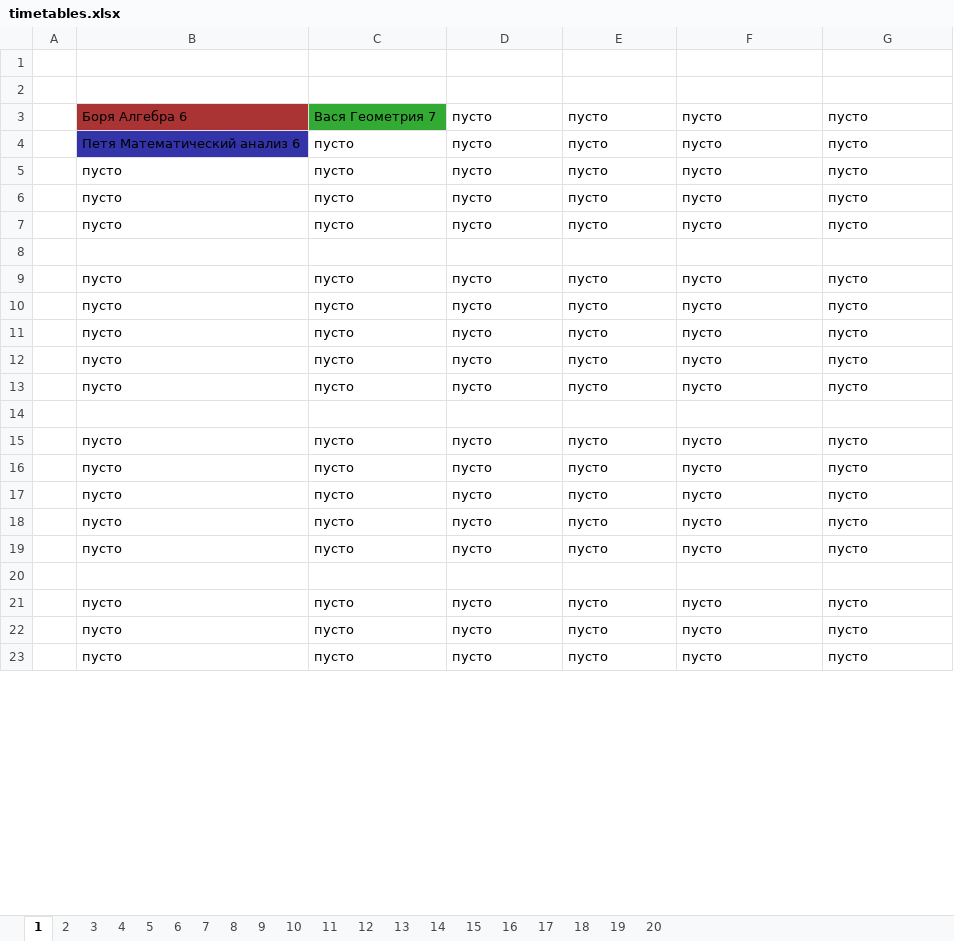
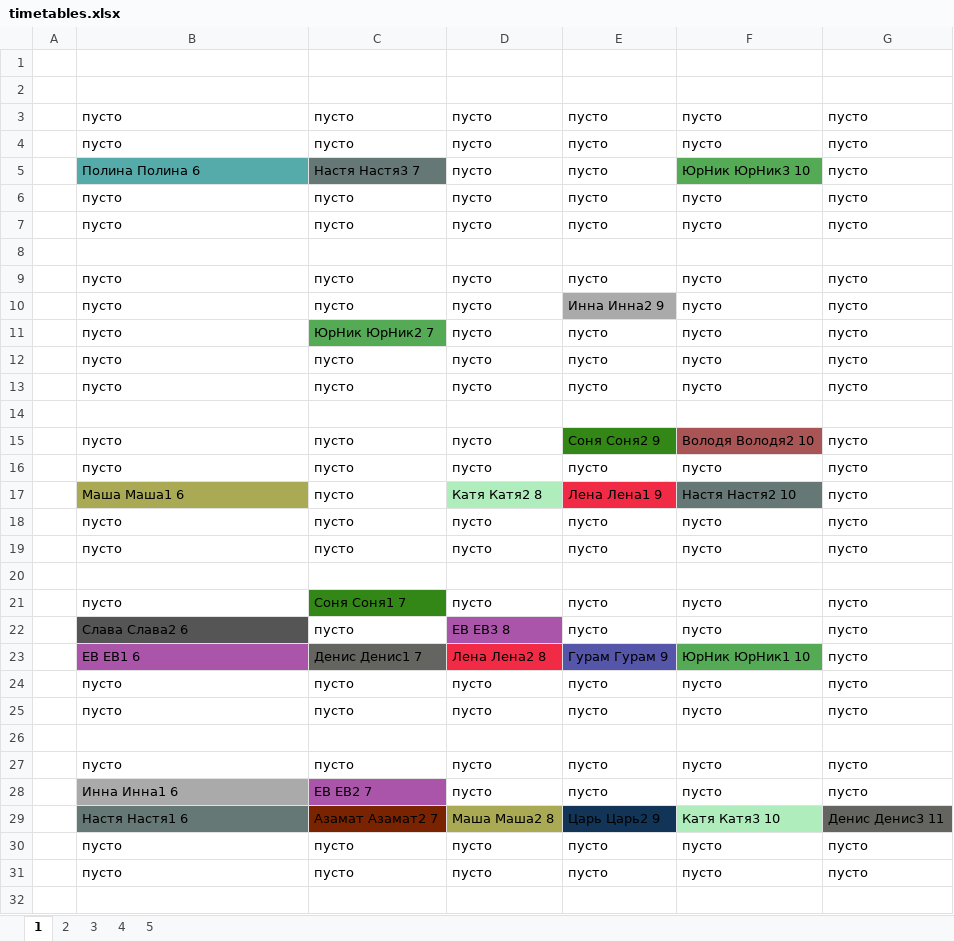
Before and after one commit to leschtsch/timetable, an Excel workbook: timetables.xlsx, sheet 1, drawn as a sheet; only a part is shown; the shorter side is filled out with more unchanged rows; values as stored, in another font and other column widths than the file's, no borders; removed rows and columns are numbered as before the commit, all else as after; the diff covers the shown part only; the diff names each change by its address in the sheet, - before the commit and + after, or states it on an @@ line.

```diff
--- a/timetables.xlsx (sheet 1)
+++ b/timetables.xlsx (sheet 1)
-sheet tab: 6
-sheet tab: 7
-sheet tab: 8
-sheet tab: 9
-sheet tab: 10
-sheet tab: 11
-sheet tab: 12
-sheet tab: 13
-sheet tab: 14
-sheet tab: 15
-sheet tab: 16
-sheet tab: 17
-sheet tab: 18
-sheet tab: 19
-sheet tab: 20
-row 3:  | Боря Алгебра 6 | Вася Геометрия 7 | пусто | пусто | пусто | пусто
-row 4:  | Петя Математический анализ 6 | пусто | пусто | пусто | пусто | пусто
@@ row 17 moved to row 4: пусто @@
+row 5:  | Полина Полина 6 | Настя Настя3 7 | пусто | пусто | ЮрНик ЮрНик3 10 | пусто
+row 10:  | пусто | пусто | пусто | Инна Инна2 9 | пусто | пусто
+row 11:  | пусто | ЮрНик ЮрНик2 7 | пусто | пусто | пусто | пусто
+row 14: (empty)
+row 15:  | пусто | пусто | пусто | Соня Соня2 9 | Володя Володя2 10 | пусто
@@ row 24 moved to row 16: пусто @@
+row 17:  | Маша Маша1 6 | пусто | Катя Катя2 8 | Лена Лена1 9 | Настя Настя2 10 | пусто
@@ row 25 moved to row 18: пусто @@
@@ row 27 moved to row 19: пусто @@
+row 20: (empty)
+row 21:  | пусто | Соня Соня1 7 | пусто | пусто | пусто | пусто
+row 22:  | Слава Слава2 6 | пусто | ЕВ ЕВ3 8 | пусто | пусто | пусто
+row 23:  | ЕВ ЕВ1 6 | Денис Денис1 7 | Лена Лена2 8 | Гурам Гурам 9 | ЮрНик ЮрНик1 10 | пусто
-B28: пусто
+B28: Инна Инна1 6
-B28 fill: none
+B28 fill: #AAAAAA
-C28: пусто
+C28: ЕВ ЕВ2 7
-C28 fill: none
+C28 fill: #AA55AA
+row 29:  | Настя Настя1 6 | Азамат Азамат2 7 | Маша Маша2 8 | Царь Царь2 9 | Катя Катя3 10 | Денис Денис3 11
```
Also changed, not shown: 2 added rows and 11 removed rows elsewhere in this sheet, sheet 2, sheet 3, sheet 4, sheet 5, данные.xlsx, документы/Пример_файла_ввода.xlsx, 3 other files.
